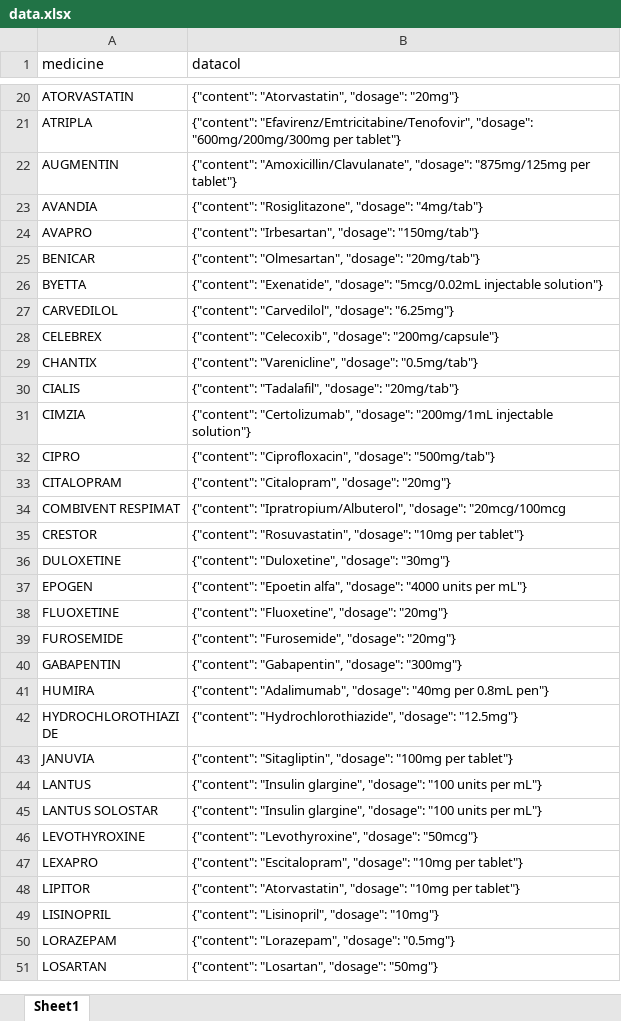
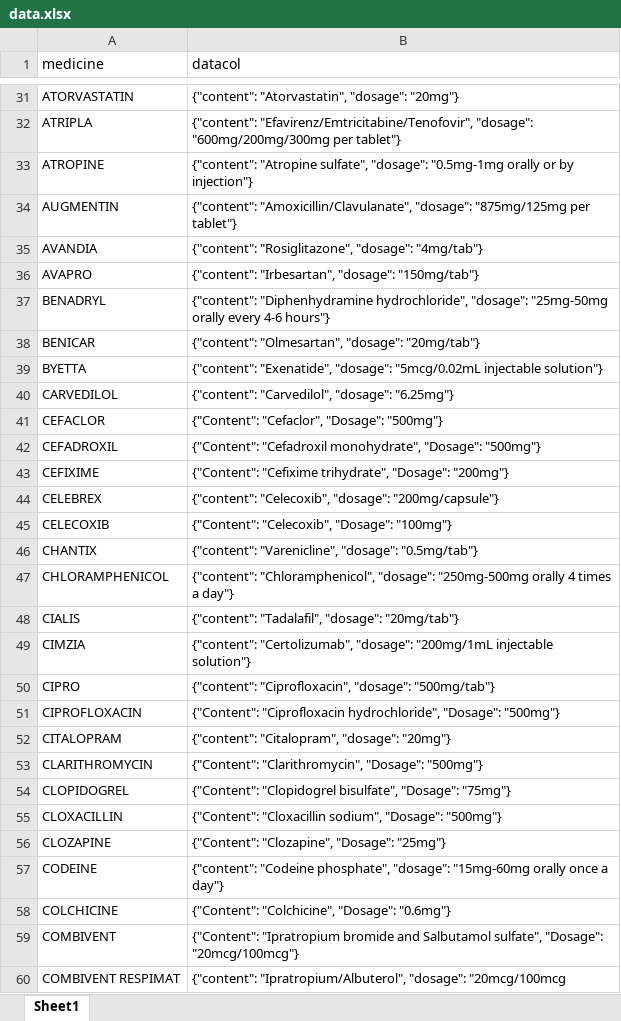
Before and after one commit to KeerthX/medicine_finder, an Excel workbook: data.xlsx, sheet Sheet1, drawn as a sheet; only a part is shown, gaps mark what is left out; the shorter side is filled out with more unchanged rows; values as stored, in another font and other column widths than the file's, no borders; conditional formats not drawn; the diff covers the shown part only; the diff names each change by its address in the sheet, - before the commit and + after, or states it on an @@ line.

Commit message:
Updated List

```diff
--- a/data.xlsx (sheet Sheet1)
+++ b/data.xlsx (sheet Sheet1)
+row 33: ATROPINE | {"content": "Atropine sulfate", "dosage": "0.5mg-1mg orally or by injection"}
+row 37: BENADRYL | {"content": "Diphenhydramine hydrochloride", "dosage": "25mg-50mg orally every 4-6 hours"}
+row 41: CEFACLOR | {"Content": "Cefaclor", "Dosage": "500mg"}
+row 42: CEFADROXIL | {"Content": "Cefadroxil monohydrate", "Dosage": "500mg"}
+row 43: CEFIXIME | {"Content": "Cefixime trihydrate", "Dosage": "200mg"}
+row 45: CELECOXIB | {"Content": "Celecoxib", "Dosage": "100mg"}
+row 47: CHLORAMPHENICOL | {"content": "Chloramphenicol", "dosage": "250mg-500mg orally 4 times a day"}
+row 51: CIPROFLOXACIN | {"Content": "Ciprofloxacin hydrochloride", "Dosage": "500mg"}
+row 53: CLARITHROMYCIN | {"Content": "Clarithromycin", "Dosage": "500mg"}
+row 54: CLOPIDOGREL | {"Content": "Clopidogrel bisulfate", "Dosage": "75mg"}
+row 55: CLOXACILLIN | {"Content": "Cloxacillin sodium", "Dosage": "500mg"}
+row 56: CLOZAPINE | {"Content": "Clozapine", "Dosage": "25mg"}
+row 57: CODEINE | {"content": "Codeine phosphate", "dosage": "15mg-60mg orally once a day"}
+row 58: COLCHICINE | {"Content": "Colchicine", "Dosage": "0.6mg"}
+row 59: COMBIVENT | {"Content": "Ipratropium bromide and Salbutamol sulfate", "Dosage": "20mcg/100mcg"}
```
Also changed, not shown: 38 added rows elsewhere in this sheet.
